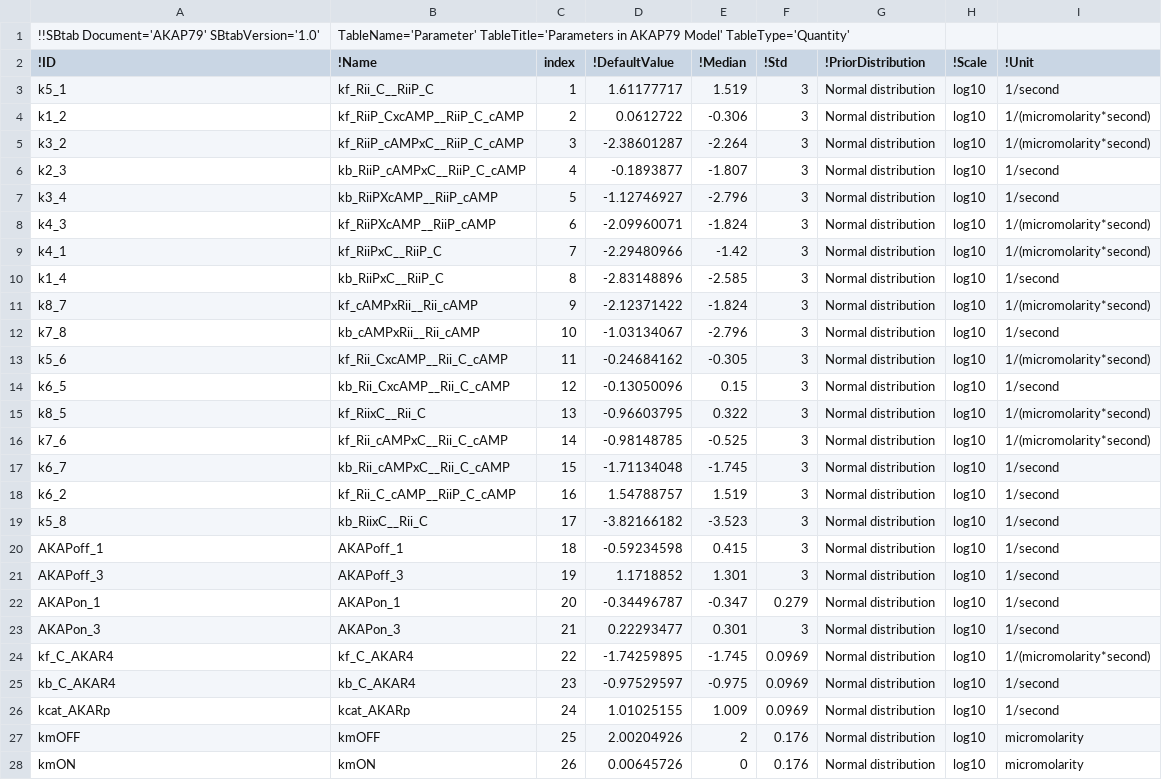
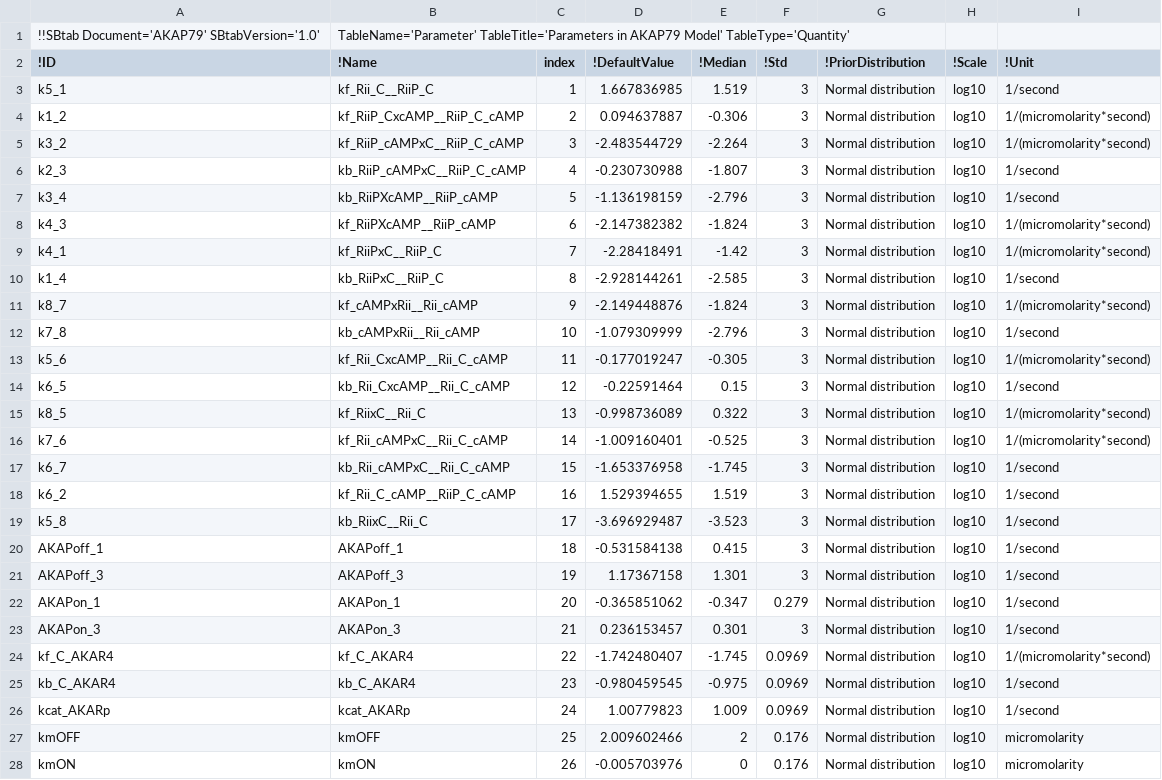
Before and after one commit to icpm-kth/AKAP79, a TSV file: Parameter.tsv, drawn as a sheet; only a part is shown; the diff covers the shown part only.

```diff
--- a/Parameter.tsv
+++ b/Parameter.tsv
@@ -2,27 +2,27 @@
 !ID	!Name	index	!DefaultValue	!Median	!Std	!PriorDistribution	!Scale	!Unit
-k5_1	kf_Rii_C__RiiP_C	1	1.61177717	1.519	3	Normal distribution	log10	1/second
-k1_2	kf_RiiP_CxcAMP__RiiP_C_cAMP	2	0.0612722	-0.306	3	Normal distribution	log10	1/(micromolarity*second)
-k3_2	kf_RiiP_cAMPxC__RiiP_C_cAMP	3	-2.38601287	-2.264	3	Normal distribution	log10	1/(micromolarity*second)
-k2_3	kb_RiiP_cAMPxC__RiiP_C_cAMP	4	-0.1893877	-1.807	3	Normal distribution	log10	1/second
-k3_4	kb_RiiPXcAMP__RiiP_cAMP	5	-1.12746927	-2.796	3	Normal distribution	log10	1/second
-k4_3	kf_RiiPXcAMP__RiiP_cAMP	6	-2.09960071	-1.824	3	Normal distribution	log10	1/(micromolarity*second)
-k4_1	kf_RiiPxC__RiiP_C	7	-2.29480966	-1.42	3	Normal distribution	log10	1/(micromolarity*second)
-k1_4	kb_RiiPxC__RiiP_C	8	-2.83148896	-2.585	3	Normal distribution	log10	1/second
-k8_7	kf_cAMPxRii__Rii_cAMP	9	-2.12371422	-1.824	3	Normal distribution	log10	1/(micromolarity*second)
-k7_8	kb_cAMPxRii__Rii_cAMP	10	-1.03134067	-2.796	3	Normal distribution	log10	1/second
-k5_6	kf_Rii_CxcAMP__Rii_C_cAMP	11	-0.24684162	-0.305	3	Normal distribution	log10	1/(micromolarity*second)
-k6_5	kb_Rii_CxcAMP__Rii_C_cAMP	12	-0.13050096	0.15	3	Normal distribution	log10	1/second
-k8_5	kf_RiixC__Rii_C	13	-0.96603795	0.322	3	Normal distribution	log10	1/(micromolarity*second)
-k7_6	kf_Rii_cAMPxC__Rii_C_cAMP	14	-0.98148785	-0.525	3	Normal distribution	log10	1/(micromolarity*second)
-k6_7	kb_Rii_cAMPxC__Rii_C_cAMP	15	-1.71134048	-1.745	3	Normal distribution	log10	1/second
-k6_2	kf_Rii_C_cAMP__RiiP_C_cAMP	16	1.54788757	1.519	3	Normal distribution	log10	1/second
-k5_8	kb_RiixC__Rii_C	17	-3.82166182	-3.523	3	Normal distribution	log10	1/second
-AKAPoff_1	AKAPoff_1	18	-0.59234598	0.415	3	Normal distribution	log10	1/second
-AKAPoff_3	AKAPoff_3	19	1.1718852	1.301	3	Normal distribution	log10	1/second
-AKAPon_1	AKAPon_1	20	-0.34496787	-0.347	0.279	Normal distribution	log10	1/second
-AKAPon_3	AKAPon_3	21	0.22293477	0.301	3	Normal distribution	log10	1/second
-kf_C_AKAR4	kf_C_AKAR4	22	-1.74259895	-1.745	0.0969	Normal distribution	log10	1/(micromolarity*second)
-kb_C_AKAR4	kb_C_AKAR4	23	-0.97529597	-0.975	0.0969	Normal distribution	log10	1/second
-kcat_AKARp	kcat_AKARp	24	1.01025155	1.009	0.0969	Normal distribution	log10	1/second
-kmOFF	kmOFF	25	2.00204926	2	0.176	Normal distribution	log10	micromolarity
-kmON	kmON	26	0.00645726	0	0.176	Normal distribution	log10	micromolarity
+k5_1	kf_Rii_C__RiiP_C	1	1.667836985	1.519	3	Normal distribution	log10	1/second
+k1_2	kf_RiiP_CxcAMP__RiiP_C_cAMP	2	0.094637887	-0.306	3	Normal distribution	log10	1/(micromolarity*second)
+k3_2	kf_RiiP_cAMPxC__RiiP_C_cAMP	3	-2.483544729	-2.264	3	Normal distribution	log10	1/(micromolarity*second)
+k2_3	kb_RiiP_cAMPxC__RiiP_C_cAMP	4	-0.230730988	-1.807	3	Normal distribution	log10	1/second
+k3_4	kb_RiiPXcAMP__RiiP_cAMP	5	-1.136198159	-2.796	3	Normal distribution	log10	1/second
+k4_3	kf_RiiPXcAMP__RiiP_cAMP	6	-2.147382382	-1.824	3	Normal distribution	log10	1/(micromolarity*second)
+k4_1	kf_RiiPxC__RiiP_C	7	-2.28418491	-1.42	3	Normal distribution	log10	1/(micromolarity*second)
+k1_4	kb_RiiPxC__RiiP_C	8	-2.928144261	-2.585	3	Normal distribution	log10	1/second
+k8_7	kf_cAMPxRii__Rii_cAMP	9	-2.149448876	-1.824	3	Normal distribution	log10	1/(micromolarity*second)
+k7_8	kb_cAMPxRii__Rii_cAMP	10	-1.079309999	-2.796	3	Normal distribution	log10	1/second
+k5_6	kf_Rii_CxcAMP__Rii_C_cAMP	11	-0.177019247	-0.305	3	Normal distribution	log10	1/(micromolarity*second)
+k6_5	kb_Rii_CxcAMP__Rii_C_cAMP	12	-0.22591464	0.15	3	Normal distribution	log10	1/second
+k8_5	kf_RiixC__Rii_C	13	-0.998736089	0.322	3	Normal distribution	log10	1/(micromolarity*second)
+k7_6	kf_Rii_cAMPxC__Rii_C_cAMP	14	-1.009160401	-0.525	3	Normal distribution	log10	1/(micromolarity*second)
+k6_7	kb_Rii_cAMPxC__Rii_C_cAMP	15	-1.653376958	-1.745	3	Normal distribution	log10	1/second
+k6_2	kf_Rii_C_cAMP__RiiP_C_cAMP	16	1.529394655	1.519	3	Normal distribution	log10	1/second
+k5_8	kb_RiixC__Rii_C	17	-3.696929487	-3.523	3	Normal distribution	log10	1/second
+AKAPoff_1	AKAPoff_1	18	-0.531584138	0.415	3	Normal distribution	log10	1/second
+AKAPoff_3	AKAPoff_3	19	1.17367158	1.301	3	Normal distribution	log10	1/second
+AKAPon_1	AKAPon_1	20	-0.365851062	-0.347	0.279	Normal distribution	log10	1/second
+AKAPon_3	AKAPon_3	21	0.236153457	0.301	3	Normal distribution	log10	1/second
+kf_C_AKAR4	kf_C_AKAR4	22	-1.742480407	-1.745	0.0969	Normal distribution	log10	1/(micromolarity*second)
+kb_C_AKAR4	kb_C_AKAR4	23	-0.980459545	-0.975	0.0969	Normal distribution	log10	1/second
+kcat_AKARp	kcat_AKARp	24	1.00779823	1.009	0.0969	Normal distribution	log10	1/second
+kmOFF	kmOFF	25	2.009602466	2	0.176	Normal distribution	log10	micromolarity
+kmON	kmON	26	-0.005703976	0	0.176	Normal distribution	log10	micromolarity
```
Also changed, not shown: 1 edited cell elsewhere in this file, 2 other files.
